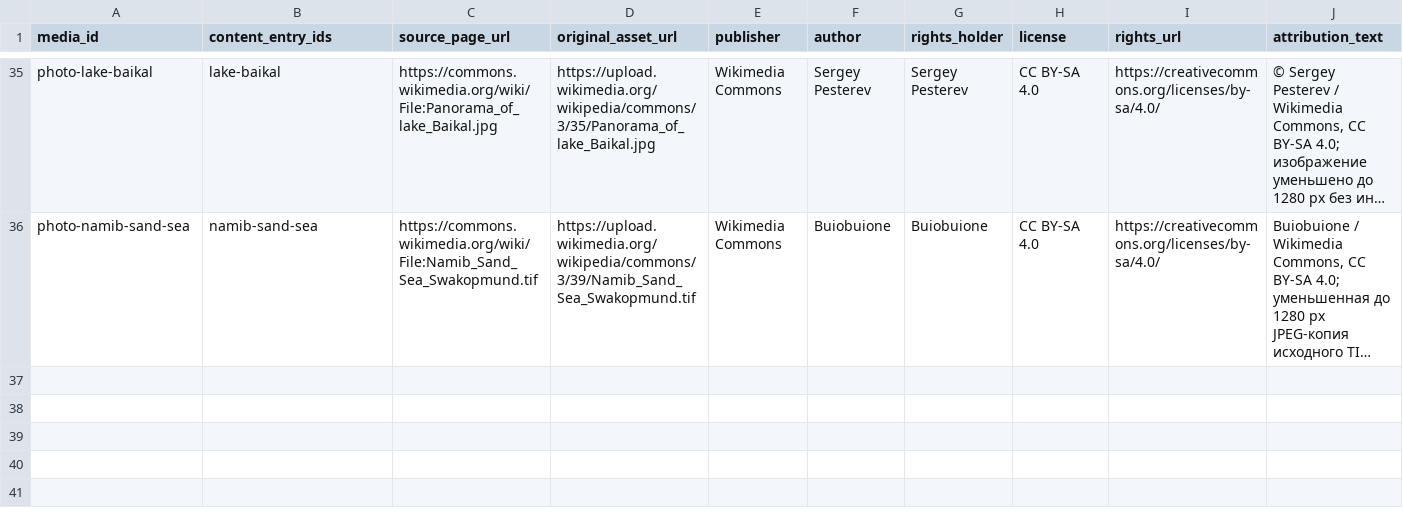
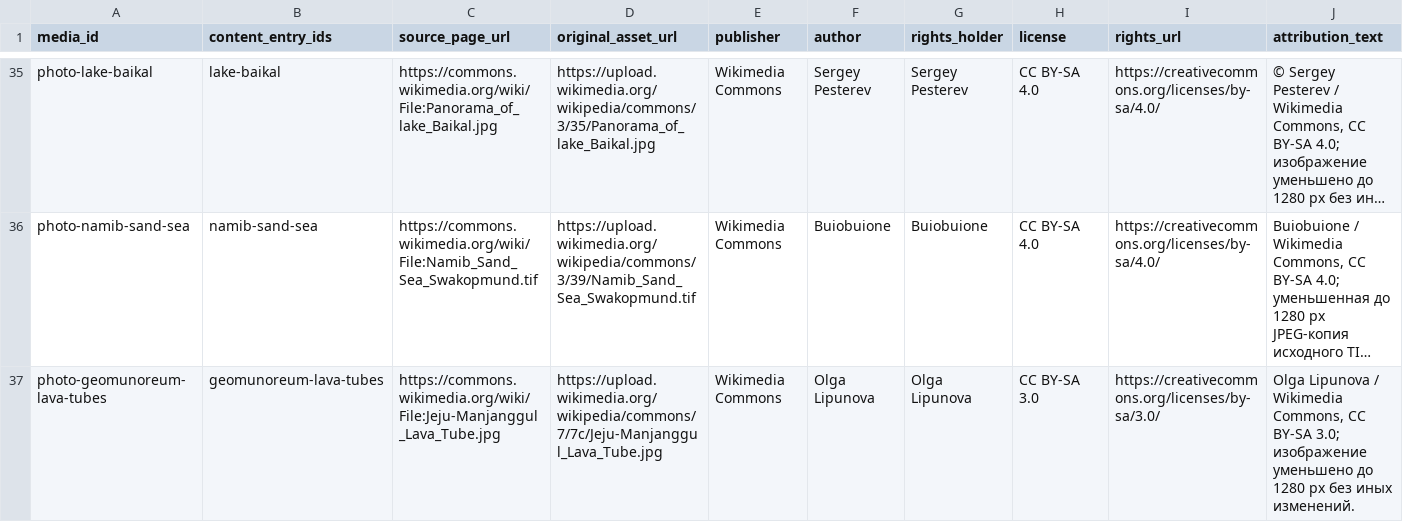
Before and after one commit to dmitrywroclaw-commits/GeoTrainer, a CSV file: content/research/media-review.csv, drawn as a sheet; only a part is shown, gaps mark what is left out; long unchanged cells end in …; rows hold the shown columns only; the diff names each change by its address in the sheet, - before the commit and + after, or states it on an @@ line.

Commit message:
Publish Geomunoreum lava tube system card

```diff
--- a/content/research/media-review.csv
+++ b/content/research/media-review.csv
+row 37: photo-geomunoreum-lava-tubes | geomunoreum-lava-tubes | https://commons.wikimedia.org/wiki/File:Jeju-Manjanggul_Lava_Tube.jpg | https://upload.wikimedia.org/wikipedia/commons/7/7c/Jeju-Manjanggul_Lava_Tube.jpg | Wikimedia Commons | Olga Lipunova | Olga Lipunova | CC BY-SA 3.0 | https://creativecommons.org/licenses/by-sa/3.0/ | Olga Lipunova / Wikimedia Commons, CC BY-SA 3.0; изображение уменьшено до 1280 px без иных изменений.
```
Also changed, not shown: content/research/landmark-candidates.csv, 6 other files.
